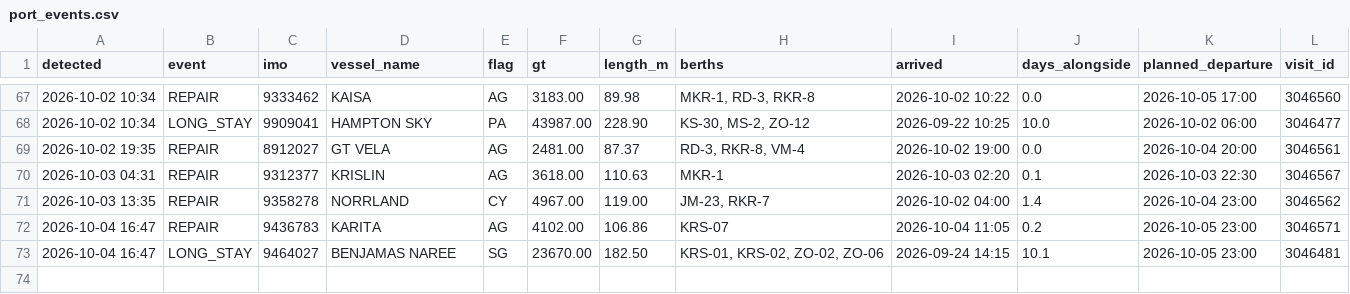
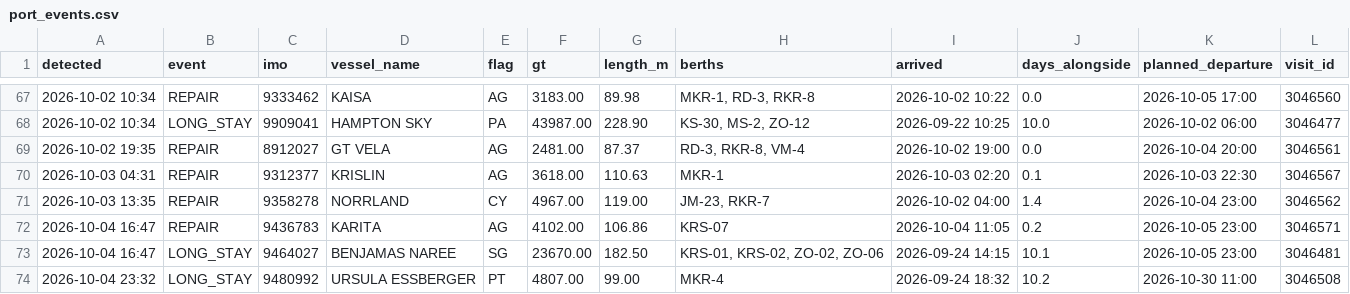
Before and after one commit to papa-lgtm/riga-port-watch, a CSV file: port_events.csv, drawn as a sheet; only a part is shown, gaps mark what is left out; the diff names each change by its address in the sheet, - before the commit and + after, or states it on an @@ line.

```diff
--- a/port_events.csv
+++ b/port_events.csv
+row 74: 2026-10-04 23:32 | LONG_STAY | 9480992 | URSULA ESSBERGER | PT | 4807.00 | 99.00 | MKR-4 | 2026-09-24 18:32 | 10.2 | 2026-10-30 11:00 | 3046508
```
Also changed, not shown: 3 other files.
